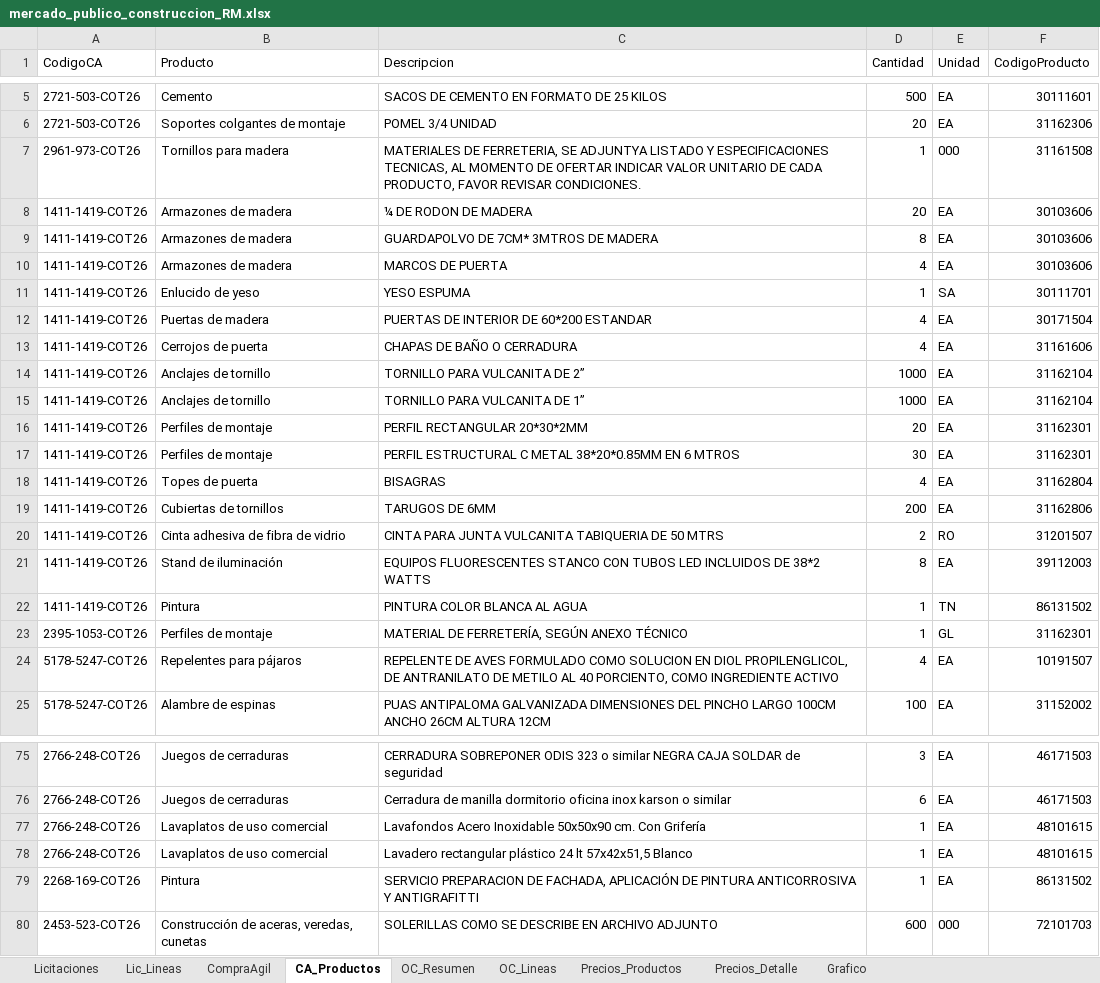
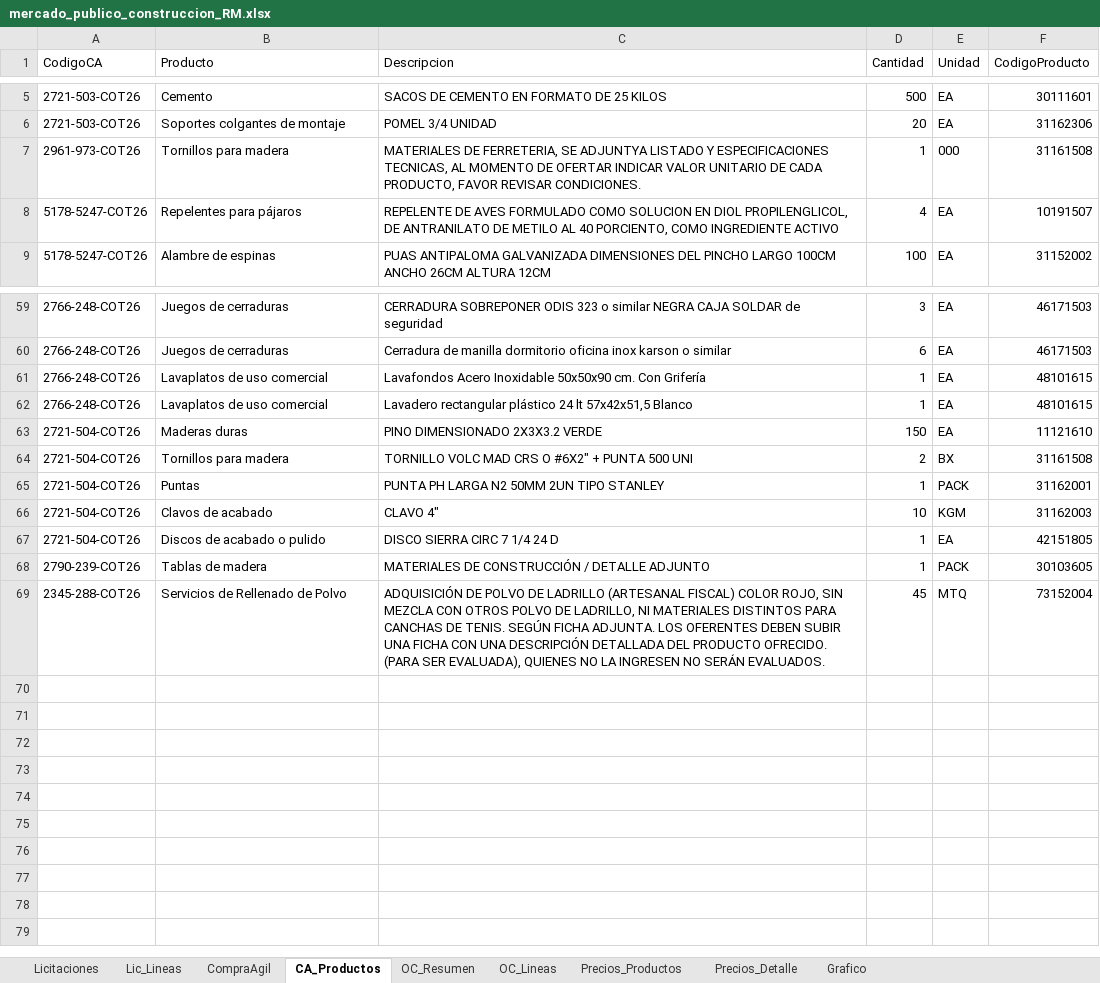
Before and after one commit to tchavarri/monitor-mercado-publico, an Excel workbook: docs/mercado_publico_construccion_RM.xlsx, sheet CA_Productos, drawn as a sheet; only a part is shown, gaps mark what is left out; values as stored, in another font and other column widths than the file's, no borders; removed rows and columns are numbered as before the commit, all else as after; the diff covers the shown part only; the diff names each change by its address in the sheet, - before the commit and + after, or states it on an @@ line.

```diff
--- a/docs/mercado_publico_construccion_RM.xlsx (sheet CA_Productos)
+++ b/docs/mercado_publico_construccion_RM.xlsx (sheet CA_Productos)
-row 8: 1411-1419-COT26 | Armazones de madera | ¼ DE RODON DE MADERA | 20 | EA | 30103606
-row 9: 1411-1419-COT26 | Armazones de madera | GUARDAPOLVO DE 7CM* 3MTROS DE MADERA | 8 | EA | 30103606
-row 10: 1411-1419-COT26 | Armazones de madera | MARCOS DE PUERTA | 4 | EA | 30103606
-row 11: 1411-1419-COT26 | Enlucido de yeso | YESO ESPUMA | 1 | SA | 30111701
-row 12: 1411-1419-COT26 | Puertas de madera | PUERTAS DE INTERIOR DE 60*200 ESTANDAR | 4 | EA | 30171504
-row 13: 1411-1419-COT26 | Cerrojos de puerta | CHAPAS DE BAÑO O CERRADURA | 4 | EA | 31161606
-row 14: 1411-1419-COT26 | Anclajes de tornillo | TORNILLO PARA VULCANITA DE 2” | 1000 | EA | 31162104
-row 15: 1411-1419-COT26 | Anclajes de tornillo | TORNILLO PARA VULCANITA DE 1” | 1000 | EA | 31162104
-row 16: 1411-1419-COT26 | Perfiles de montaje | PERFIL RECTANGULAR 20*30*2MM | 20 | EA | 31162301
-row 17: 1411-1419-COT26 | Perfiles de montaje | PERFIL ESTRUCTURAL C METAL 38*20*0.85MM EN 6 MTROS | 30 | EA | 31162301
-row 18: 1411-1419-COT26 | Topes de puerta | BISAGRAS | 4 | EA | 31162804
-row 19: 1411-1419-COT26 | Cubiertas de tornillos | TARUGOS DE 6MM | 200 | EA | 31162806
-row 20: 1411-1419-COT26 | Cinta adhesiva de fibra de vidrio | CINTA PARA JUNTA VULCANITA TABIQUERIA DE 50 MTRS | 2 | RO | 31201507
-row 21: 1411-1419-COT26 | Stand de iluminación | EQUIPOS FLUORESCENTES STANCO CON TUBOS LED INCLUIDOS DE 38*2 WATTS | 8 | EA | 39112003
-row 22: 1411-1419-COT26 | Pintura | PINTURA COLOR BLANCA AL AGUA | 1 | TN | 86131502
-row 23: 2395-1053-COT26 | Perfiles de montaje | MATERIAL DE FERRETERÍA, SEGÚN ANEXO TÉCNICO | 1 | GL | 31162301
-row 79: 2268-169-COT26 | Pintura | SERVICIO PREPARACION DE FACHADA, APLICACIÓN DE PINTURA ANTICORROSIVA Y ANTIGRAFITTI | 1 | EA | 86131502
-row 80: 2453-523-COT26 | Construcción de aceras, veredas, cunetas | SOLERILLAS COMO SE DESCRIBE EN ARCHIVO ADJUNTO | 600 | 000 | 72101703
+row 63: 2721-504-COT26 | Maderas duras | PINO DIMENSIONADO 2X3X3.2 VERDE | 150 | EA | 11121610
+row 64: 2721-504-COT26 | Tornillos para madera | TORNILLO VOLC MAD CRS O #6X2" + PUNTA 500 UNI | 2 | BX | 31161508
+row 65: 2721-504-COT26 | Puntas | PUNTA PH LARGA N2 50MM 2UN TIPO STANLEY | 1 | PACK | 31162001
+row 66: 2721-504-COT26 | Clavos de acabado | CLAVO 4" | 10 | KGM | 31162003
+row 67: 2721-504-COT26 | Discos de acabado o pulido | DISCO SIERRA CIRC 7 1/4 24 D | 1 | EA | 42151805
+row 68: 2790-239-COT26 | Tablas de madera | MATERIALES DE CONSTRUCCIÓN / DETALLE ADJUNTO | 1 | PACK | 30103605
+row 69: 2345-288-COT26 | Servicios de Rellenado de Polvo | ADQUISICIÓN DE POLVO DE LADRILLO (ARTESANAL FISCAL) COLOR ROJO, SIN MEZCLA CON OTROS POLVO DE LADRILLO, NI MATERIALES DISTINTOS PARA CANCHAS DE TENIS. SEGÚN FICHA ADJUNTA. LOS OFERENTES DEBEN SUBIR UNA FICHA CON UNA DESCRIPCIÓN DETALLADA DEL PRODUCTO OFRECIDO. (PARA SER EVALUADA), QUIENES NO LA INGRESEN NO SERÁN EVALUADOS. | 45 | MTQ | 73152004
```
Also changed, not shown: 1 moved row elsewhere in this sheet, sheet OC_Lineas, sheet OC_Resumen, sheet Precios_Detalle, sheet Precios_Productos, sheet CompraAgil, sheet Licitaciones, 1 more sheet, charts or pictures, 3 other files.
